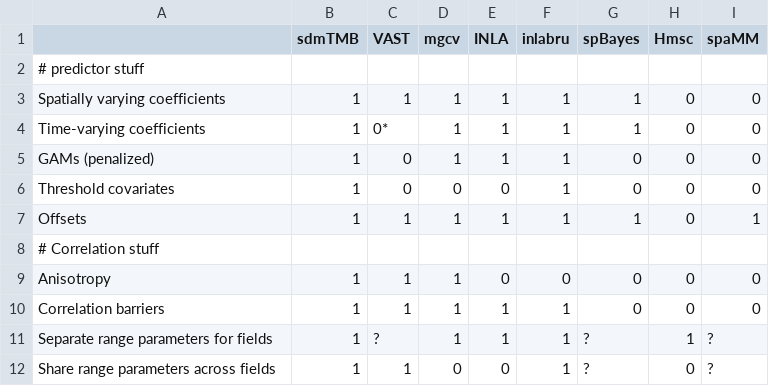
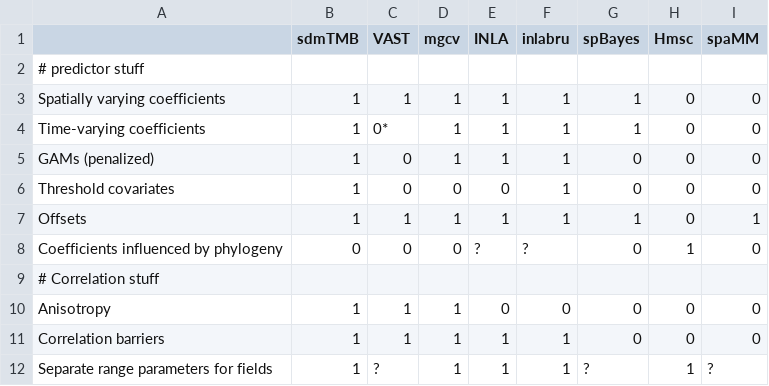
Before and after one commit to seananderson/sdmTMB-paper, a CSV file: doc/software-comparison.csv, drawn as a sheet; only a part is shown; the shorter side is filled out with more unchanged rows; the diff names each change by its address in the sheet, - before the commit and + after, or states it on an @@ line.

Commit message:
Table

```diff
--- a/doc/software-comparison.csv
+++ b/doc/software-comparison.csv
+row 8: Coefficients influenced by phylogeny | 0 | 0 | 0 | ? | ? | 0 | 1 | 0
```
Also changed, not shown: 1 other file.
